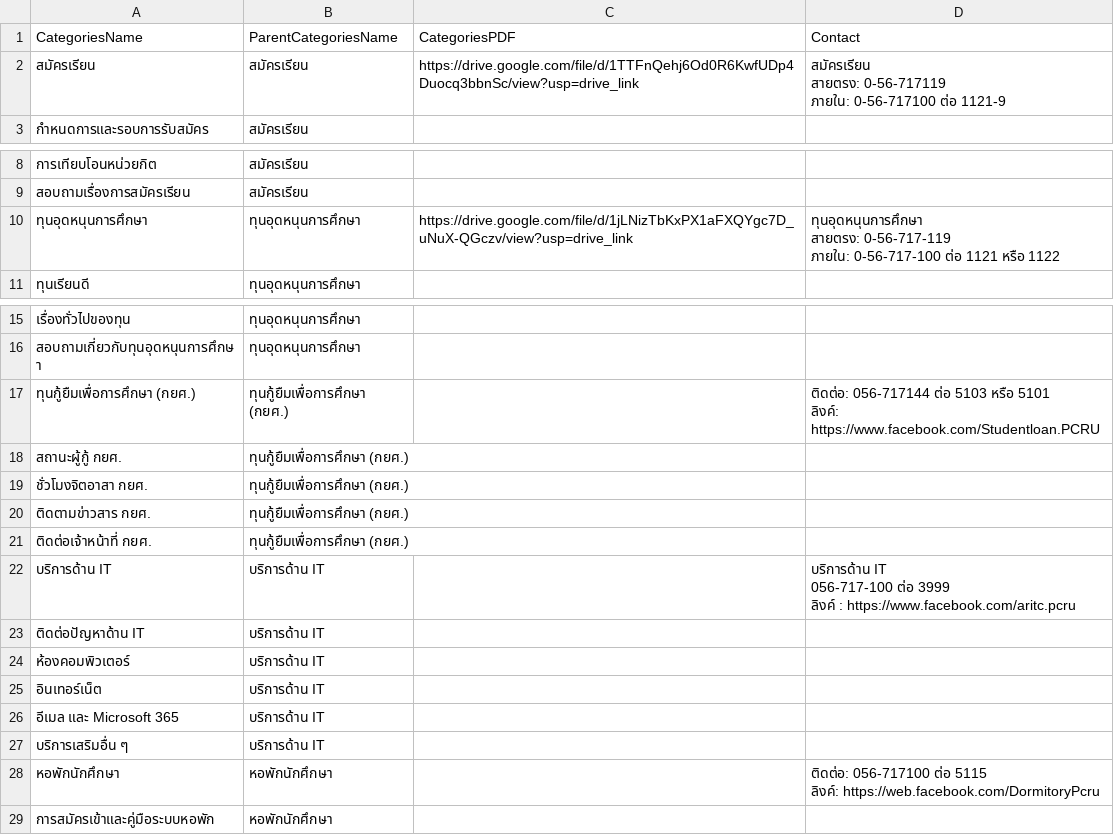
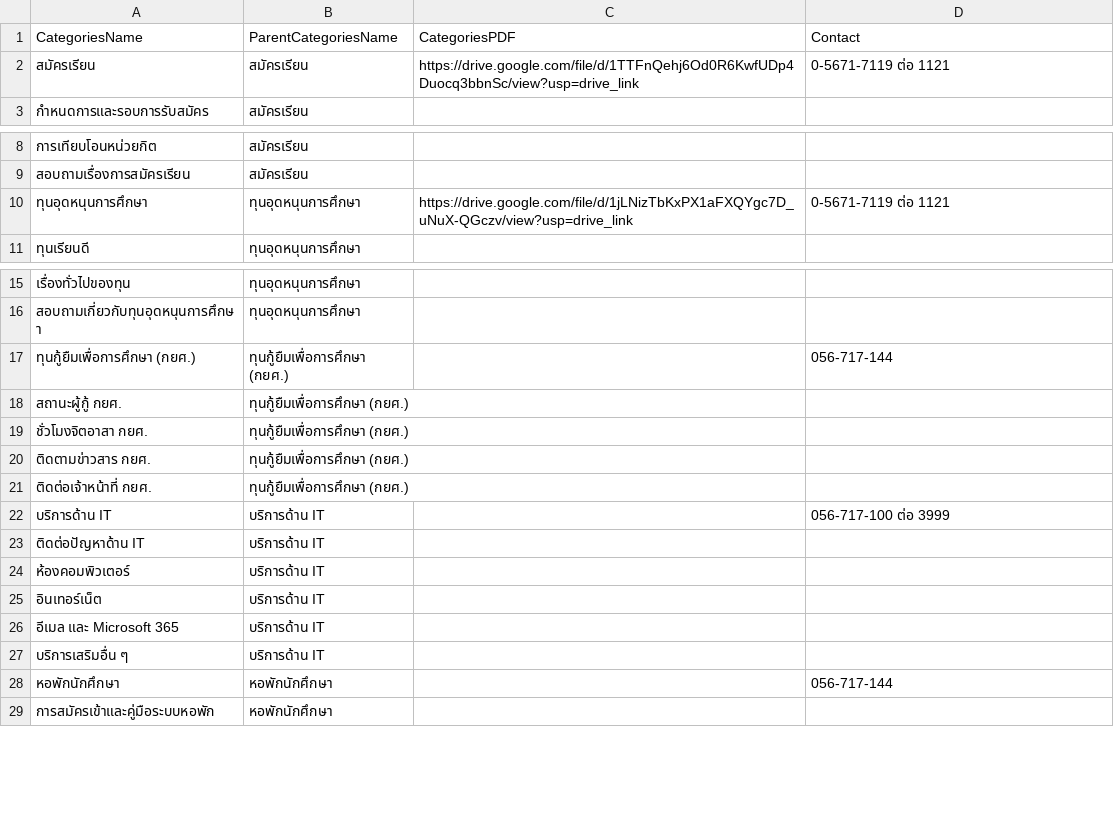
Before and after one commit to kriangkrai2018/pcru-chatbot-backend, a CSV file: files/managecategories/3040/categories_export_latest.csv, drawn as a sheet; only a part is shown, gaps mark what is left out.

```diff
--- a/files/managecategories/3040/categories_export_latest.csv
+++ b/files/managecategories/3040/categories_export_latest.csv
@@ -1,5 +1,3 @@
 CategoriesName,ParentCategoriesName,CategoriesPDF,Contact
-สมัครเรียน,สมัครเรียน,https://drive.google.com/file/d/1TTFnQehj6Od0R6KwfUDp4Duocq3bbnSc/view?usp=drive_link,"สมัครเรียน
-สายตรง: 0-56-717119
-ภายใน: 0-56-717100 ต่อ 1121-9"
+สมัครเรียน,สมัครเรียน,https://drive.google.com/file/d/1TTFnQehj6Od0R6KwfUDp4Duocq3bbnSc/view?usp=drive_link,0-5671-7119 ต่อ 1121
 กำหนดการและรอบการรับสมัคร,สมัครเรียน,,
@@ -11,5 +9,3 @@
 สอบถามเรื่องการสมัครเรียน,สมัครเรียน,,
-ทุนอุดหนุนการศึกษา,ทุนอุดหนุนการศึกษา,https://drive.google.com/file/d/1jLNizTbKxPX1aFXQYgc7D_uNuX-QGczv/view?usp=drive_link,"ทุนอุดหนุนการศึกษา
-สายตรง: 0-56-717-119
-ภายใน: 0-56-717-100 ต่อ 1121 หรือ 1122"
+ทุนอุดหนุนการศึกษา,ทุนอุดหนุนการศึกษา,https://drive.google.com/file/d/1jLNizTbKxPX1aFXQYgc7D_uNuX-QGczv/view?usp=drive_link,0-5671-7119 ต่อ 1121
 ทุนเรียนดี,ทุนอุดหนุนการศึกษา,,
@@ -20,4 +16,3 @@
 สอบถามเกี่ยวกับทุนอุดหนุนการศึกษา,ทุนอุดหนุนการศึกษา,,
-ทุนกู้ยืมเพื่อการศึกษา (กยศ.),ทุนกู้ยืมเพื่อการศึกษา (กยศ.),,"ติดต่อ: 056-717144 ต่อ 5103 หรือ 5101
-ลิงค์: https://www.facebook.com/Studentloan.PCRU"
+ทุนกู้ยืมเพื่อการศึกษา (กยศ.),ทุนกู้ยืมเพื่อการศึกษา (กยศ.),,056-717-144
 สถานะผู้กู้ กยศ.,ทุนกู้ยืมเพื่อการศึกษา (กยศ.),,
@@ -26,5 +21,3 @@
 ติดต่อเจ้าหน้าที่ กยศ.,ทุนกู้ยืมเพื่อการศึกษา (กยศ.),,
-บริการด้าน IT,บริการด้าน IT,,"บริการด้าน IT
-056-717-100 ต่อ 3999
-ลิงค์ : https://www.facebook.com/aritc.pcru"
+บริการด้าน IT,บริการด้าน IT,,056-717-100 ต่อ 3999
 ติดต่อปัญหาด้าน IT,บริการด้าน IT,,
@@ -34,4 +27,3 @@
 บริการเสริมอื่น ๆ,บริการด้าน IT,,
-หอพักนักศึกษา,หอพักนักศึกษา,,"ติดต่อ: 056-717100 ต่อ 5115
-ลิงค์: https://web.facebook.com/DormitoryPcru"
+หอพักนักศึกษา,หอพักนักศึกษา,,056-717-144
 การสมัครเข้าและคู่มือระบบหอพัก,หอพักนักศึกษา,,
```
Also changed, not shown: files/managecategories/3020/categories_export_latest.csv, files/managecategories/3030/categories_export_latest.csv, 3 other files.
